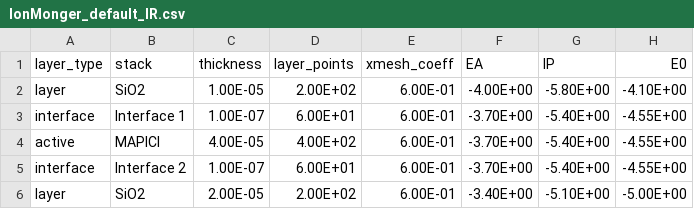
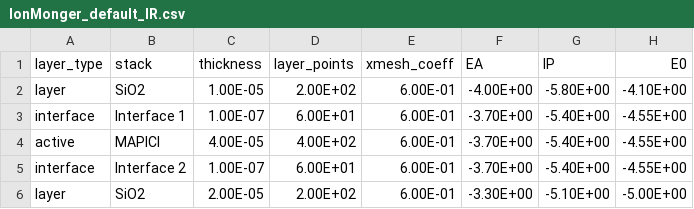
Before and after one commit to barnesgroupICL/Driftfusion, a CSV file: Input_files/IonMonger_default_IR.csv, drawn as a sheet; only a part is shown; the diff names each change by its address in the sheet, - before the commit and + after, or states it on an @@ line.

```diff
--- a/Input_files/IonMonger_default_IR.csv
+++ b/Input_files/IonMonger_default_IR.csv
-F6 (EA): -3.40E+00
+F6 (EA): -3.30E+00
```
Also changed, not shown: 3 other files.
